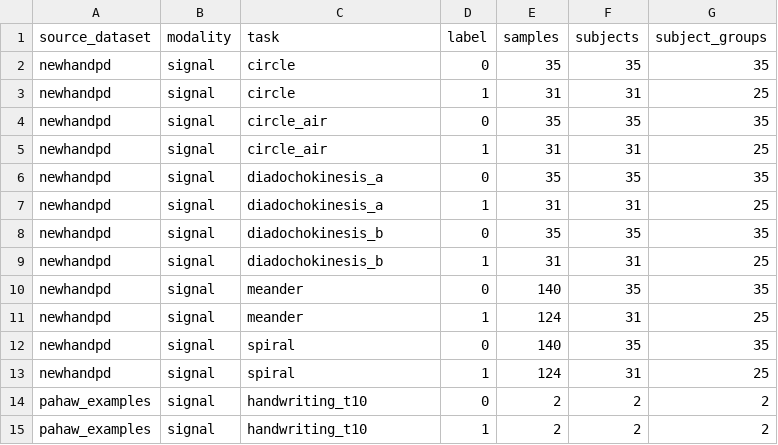
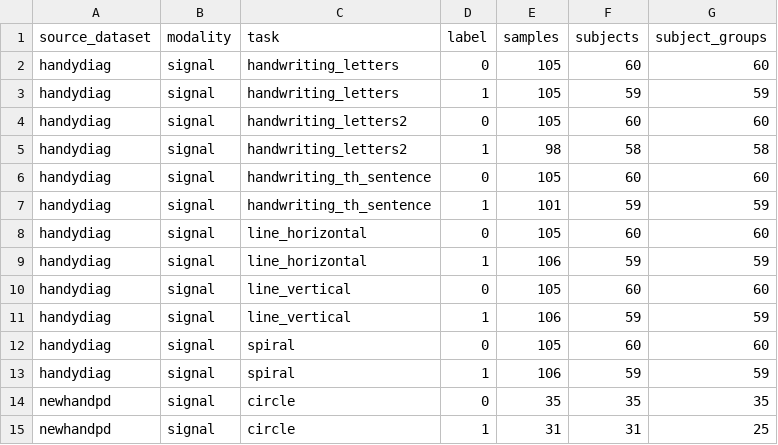
Before and after one commit to tanishenigma/copy-pd, a CSV file: data/processed/counts_signals.csv, drawn as a sheet; only a part is shown; the shorter side is filled out with more unchanged rows.

```diff
--- a/data/processed/counts_signals.csv
+++ b/data/processed/counts_signals.csv
@@ -1,2 +1,14 @@
 source_dataset,modality,task,label,samples,subjects,subject_groups
+handydiag,signal,handwriting_letters,0,105,60,60
+handydiag,signal,handwriting_letters,1,105,59,59
+handydiag,signal,handwriting_letters2,0,105,60,60
+handydiag,signal,handwriting_letters2,1,98,58,58
+handydiag,signal,handwriting_th_sentence,0,105,60,60
+handydiag,signal,handwriting_th_sentence,1,101,59,59
+handydiag,signal,line_horizontal,0,105,60,60
+handydiag,signal,line_horizontal,1,106,59,59
+handydiag,signal,line_vertical,0,105,60,60
+handydiag,signal,line_vertical,1,106,59,59
+handydiag,signal,spiral,0,105,60,60
+handydiag,signal,spiral,1,106,59,59
 newhandpd,signal,circle,0,35,35,35
```
Also changed, not shown: data/processed/counts_images.csv, data/processed/signals_skipped_duplicates.csv, 7 other files.
